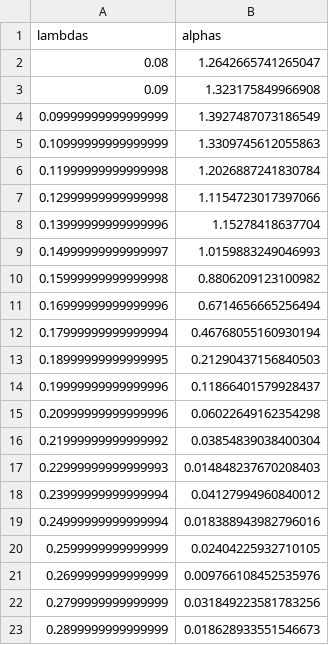
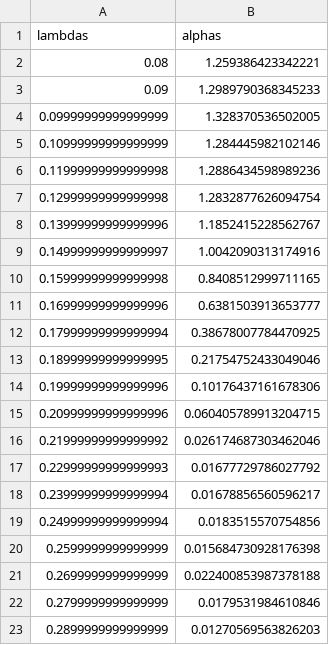
Before and after one commit to ggosti/HopBrain, a CSV file: parameters.csv, drawn as a sheet.

```diff
--- a/parameters.csv
+++ b/parameters.csv
@@ -1,23 +1,23 @@
 lambdas,alphas
-0.08,1.2642665741265047
-0.09,1.323175849966908
-0.09999999999999999,1.3927487073186549
-0.10999999999999999,1.3309745612055863
-0.11999999999999998,1.2026887241830784
-0.12999999999999998,1.1154723017397066
-0.13999999999999996,1.15278418637704
-0.14999999999999997,1.0159883249046993
-0.15999999999999998,0.8806209123100982
-0.16999999999999996,0.6714656665256494
-0.17999999999999994,0.46768055160930194
-0.18999999999999995,0.21290437156840503
-0.19999999999999996,0.11866401579928437
-0.20999999999999996,0.06022649162354298
-0.21999999999999992,0.03854839038400304
-0.22999999999999993,0.014848237670208403
-0.23999999999999994,0.04127994960840012
-0.24999999999999994,0.018388943982796016
-0.2599999999999999,0.02404225932710105
-0.2699999999999999,0.009766108452535976
-0.2799999999999999,0.031849223581783256
-0.2899999999999999,0.018628933551546673
+0.08,1.259386423342221
+0.09,1.2989790368345233
+0.09999999999999999,1.328370536502005
+0.10999999999999999,1.284445982102146
+0.11999999999999998,1.2886434598989236
+0.12999999999999998,1.2832877626094754
+0.13999999999999996,1.1852415228562767
+0.14999999999999997,1.0042090313174916
+0.15999999999999998,0.8408512999711165
+0.16999999999999996,0.6381503913653777
+0.17999999999999994,0.38678007784470925
+0.18999999999999995,0.21754752433049046
+0.19999999999999996,0.10176437161678306
+0.20999999999999996,0.060405789913204715
+0.21999999999999992,0.026174687303462046
+0.22999999999999993,0.01677729786027792
+0.23999999999999994,0.01678856560596217
+0.24999999999999994,0.0183515570754856
+0.2599999999999999,0.015684730928176398
+0.2699999999999999,0.022400853987378188
+0.2799999999999999,0.0179531984610846
+0.2899999999999999,0.01270569563826203
```
Also changed, not shown: 2 other files.
